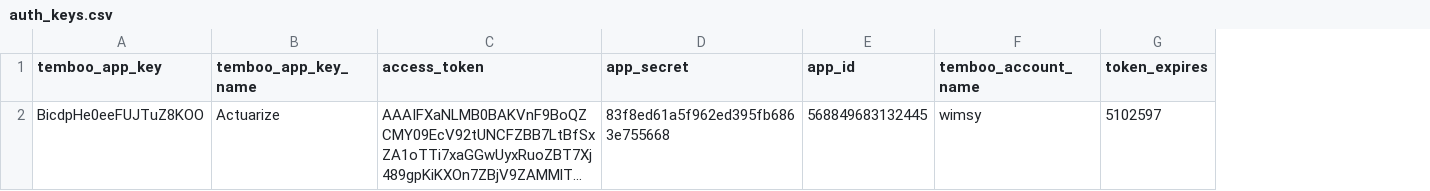
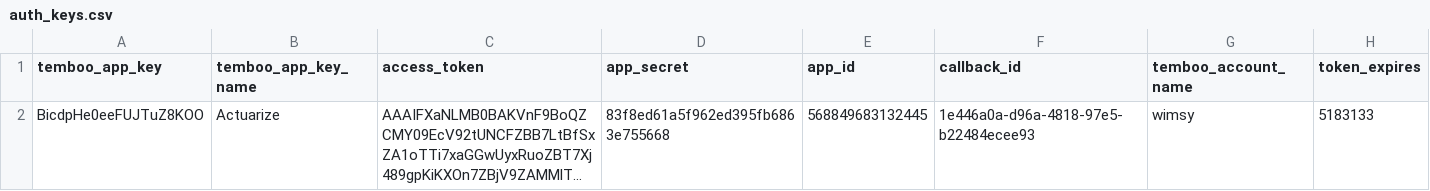
Before and after one commit to wimsy/actuarize-web, a CSV file: auth_keys.csv, drawn as a sheet; long unchanged cells end in …; addresses are those after the commit; the diff names each change by its address in the sheet, - before the commit and + after, or states it on an @@ line.

```diff
--- a/auth_keys.csv
+++ b/auth_keys.csv
+column F (callback_id), row 2: 1e446a0a-d96a-4818-97e5-b22484ecee93
-H2 (token_expires): 5102597
+H2 (token_expires): 5183133
```
Also changed, not shown: 4 other files.
